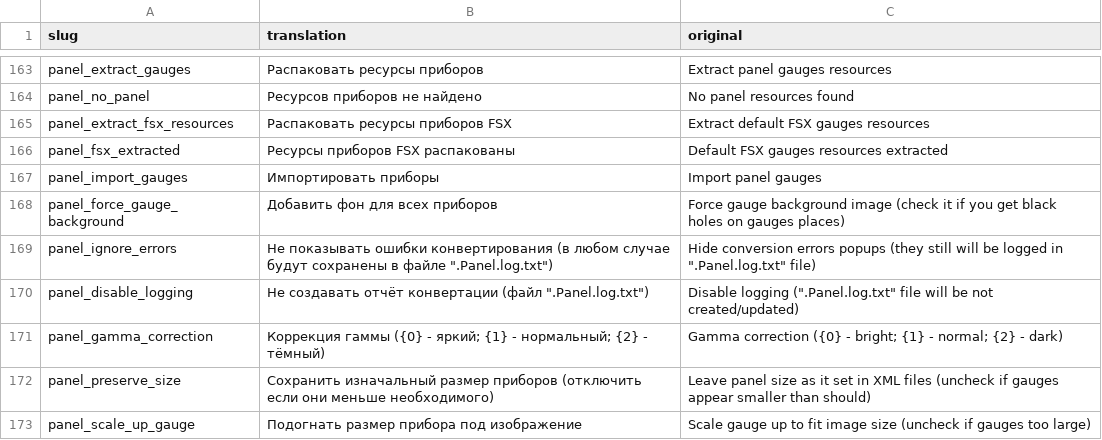
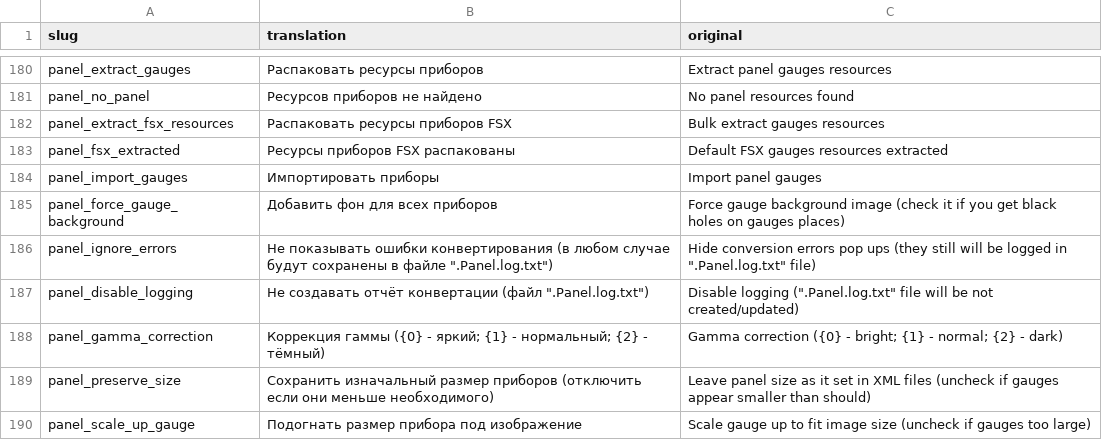
Before and after one commit to thealx-eech/msfsLegacyImporter, a CSV file: fs2020LegacyImporter/bin/Debug/lngFls/Russian - Русский.csv, drawn as a sheet; only a part is shown, gaps mark what is left out; the diff covers the shown part only.

```diff
--- a/fs2020LegacyImporter/bin/Debug/lngFls/Russian - Русский.csv
+++ b/fs2020LegacyImporter/bin/Debug/lngFls/Russian - Русский.csv
@@ -164,3 +181,3 @@ panel_extract_gauges,Распаковать ресурсы приборов,Extr
 panel_no_panel,Ресурсов приборов не найдено,No panel resources found
-panel_extract_fsx_resources,Распаковать ресурсы приборов FSX,Extract default FSX gauges resources
+panel_extract_fsx_resources,Распаковать ресурсы приборов FSX,Bulk extract gauges resources
 panel_fsx_extracted,Ресурсы приборов FSX распакованы,Default FSX gauges resources extracted
@@ -168,3 +185,3 @@ panel_import_gauges,Импортировать приборы,Import panel gauge
 panel_force_gauge_background,Добавить фон для всех приборов,Force gauge background image (check it if you get black holes on gauges places)
-panel_ignore_errors,"Не показывать ошибки конвертирования (в любом случае будут сохранены в файле "".Panel.log.txt"")","Hide conversion errors popups (they still will be logged in "".Panel.log.txt"" file)"
+panel_ignore_errors,"Не показывать ошибки конвертирования (в любом случае будут сохранены в файле "".Panel.log.txt"")","Hide conversion errors pop ups (they still will be logged in "".Panel.log.txt"" file)"
 panel_disable_logging,"Не создавать отчёт конвертации (файл "".Panel.log.txt"")","Disable logging ("".Panel.log.txt"" file will be not created/updated)"
```
Also changed, not shown: 18 added rows and 5 edited cells elsewhere in this file, fs2020LegacyImporter/bin/Debug/lngFls/English - Default.csv, fs2020LegacyImporter/bin/Debug/lngFls/French - Français.csv, 8 other files.
